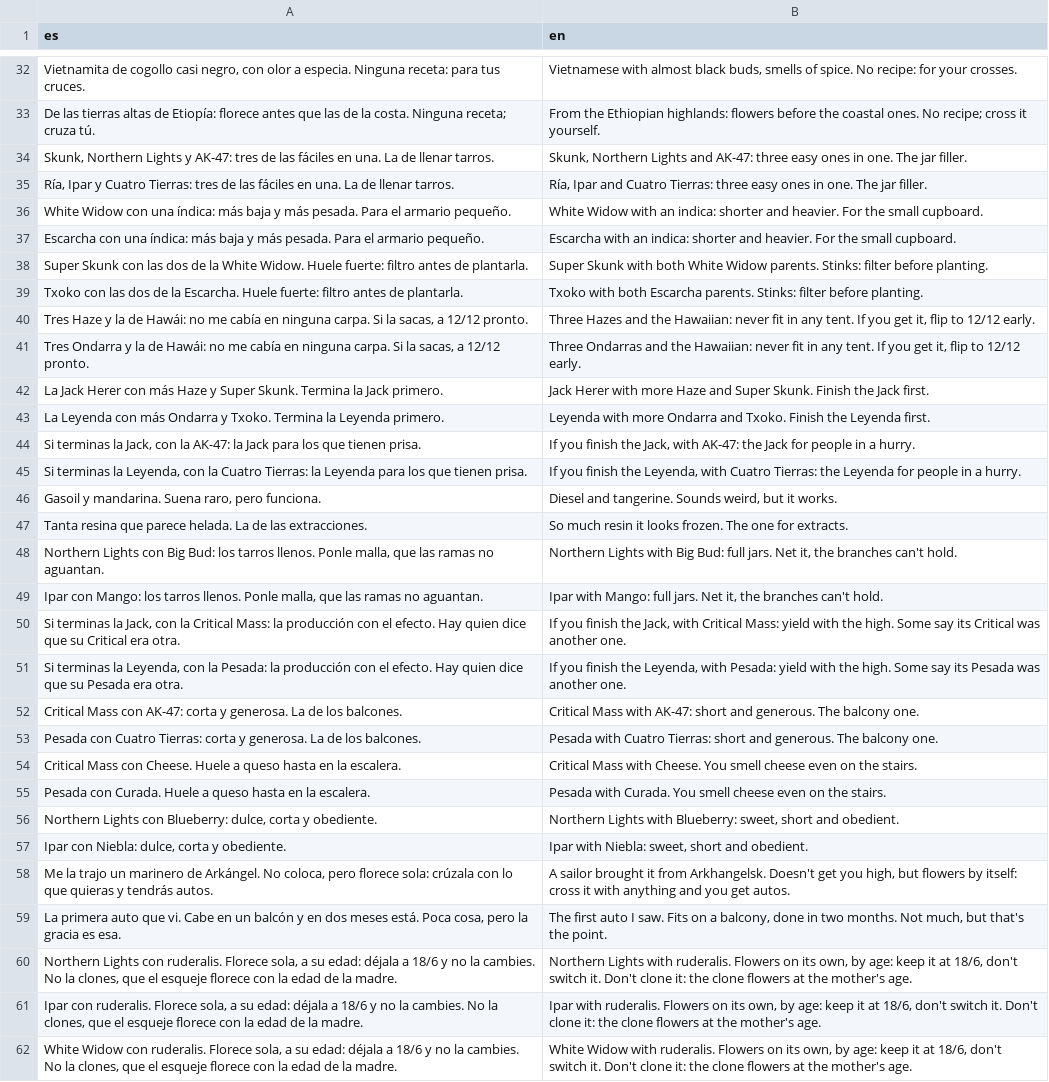
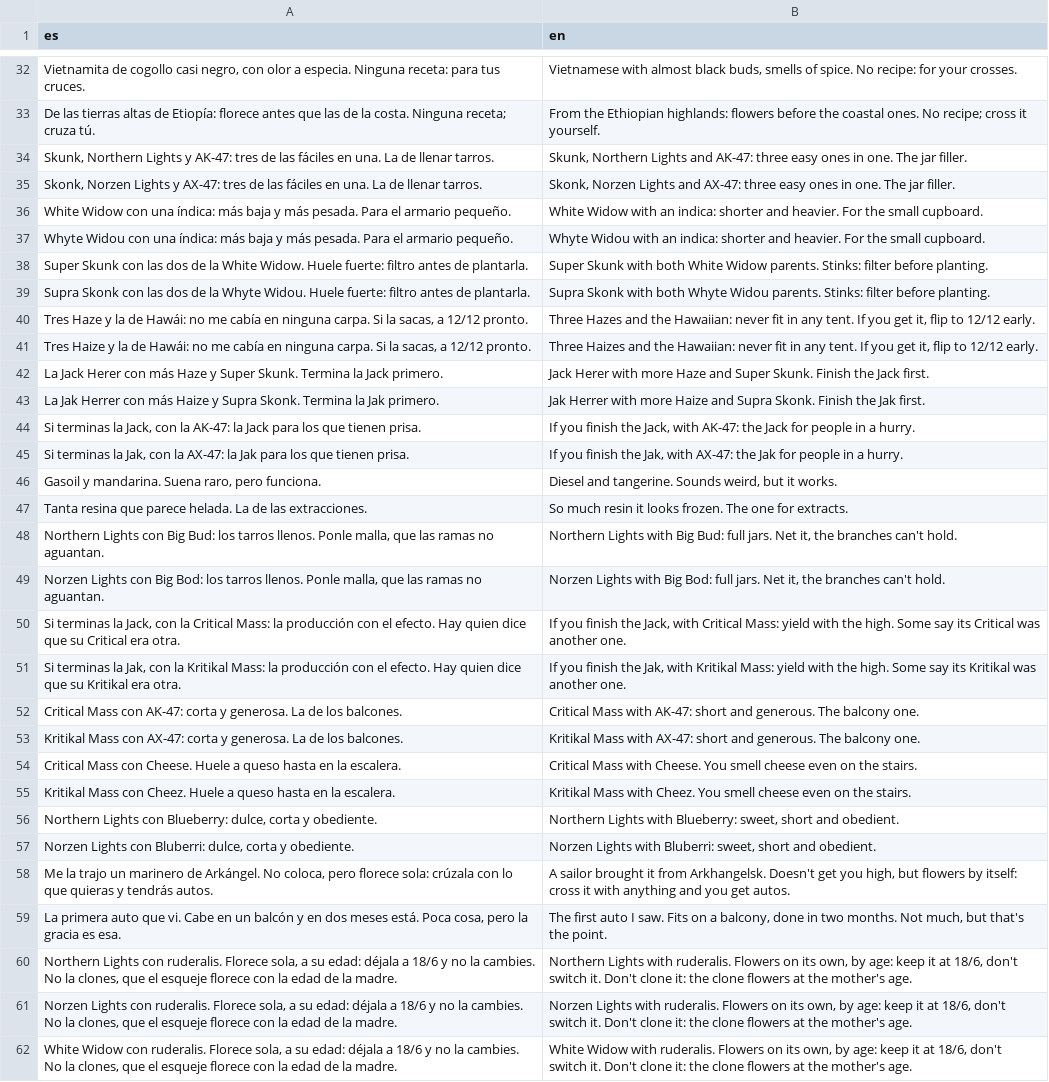
Before and after one commit to u0921985828-arch/Strainmon, a CSV file: ribera-verde/godot/i18n/partes/datos_2.csv, drawn as a sheet; only a part is shown, gaps mark what is left out; removed rows and columns are numbered as before the commit, all else as after; the diff covers the shown part only; the diff names each change by its address in the sheet, - before the commit and + after, or states it on an @@ line.

```diff
--- a/ribera-verde/godot/i18n/partes/datos_2.csv
+++ b/ribera-verde/godot/i18n/partes/datos_2.csv
-row 35: Ría, Ipar y Cuatro Tierras: tres de las fáciles en una. La de llenar tarros. | Ría, Ipar and Cuatro Tierras: three easy ones in one. The jar filler.
+row 35: Skonk, Norzen Lights y AX-47: tres de las fáciles en una. La de llenar tarros. | Skonk, Norzen Lights and AX-47: three easy ones in one. The jar filler.
-A37 (es): Escarcha con una…
+A37 (es): Whyte Widou con una…
-B37 (en): Escarcha with an…
+B37 (en): Whyte Widou with an…
-row 39: Txoko con las dos de la Escarcha. Huele fuerte: filtro antes de plantarla. | Txoko with both Escarcha parents. Stinks: filter before planting.
+row 39: Supra Skonk con las dos de la Whyte Widou. Huele fuerte: filtro antes de plantarla. | Supra Skonk with both Whyte Widou parents. Stinks: filter before planting.
-A41 (es): Tres Ondarra y la…
+A41 (es): Tres Haize y la…
-B41 (en): Three Ondarras and the…
+B41 (en): Three Haizes and the…
-row 43: La Leyenda con más Ondarra y Txoko. Termina la Leyenda primero. | Leyenda with more Ondarra and Txoko. Finish the Leyenda first.
+row 43: La Jak Herrer con más Haize y Supra Skonk. Termina la Jak primero. | Jak Herrer with more Haize and Supra Skonk. Finish the Jak first.
-row 45: Si terminas la Leyenda, con la Cuatro Tierras: la Leyenda para los que tienen prisa. | If you finish the Leyenda, with Cuatro Tierras: the Leyenda for people in a hurry.
+row 45: Si terminas la Jak, con la AX-47: la Jak para los que tienen prisa. | If you finish the Jak, with AX-47: the Jak for people in a hurry.
-row 49: Ipar con Mango: los tarros llenos. Ponle malla, que las ramas no aguantan. | Ipar with Mango: full jars. Net it, the branches can't hold.
+row 49: Norzen Lights con Big Bod: los tarros llenos. Ponle malla, que las ramas no aguantan. | Norzen Lights with Big Bod: full jars. Net it, the branches can't hold.
-A51 (es): …terminas la Leyenda, con la Pesada: la producción con el efecto. Hay quien dice que su Pesada era otra.
+A51 (es): …terminas la Jak, con la Kritikal Mass: la producción con el efecto. Hay quien dice que su Kritikal era otra.
-B51 (en): …finish the Leyenda, with Pesada: yield with the high. Some say its Pesada was another…
+B51 (en): …finish the Jak, with Kritikal Mass: yield with the high. Some say its Kritikal was another…
-row 53: Pesada con Cuatro Tierras: corta y generosa. La de los balcones. | Pesada with Cuatro Tierras: short and generous. The balcony one.
+row 53: Kritikal Mass con AX-47: corta y generosa. La de los balcones. | Kritikal Mass with AX-47: short and generous. The balcony one.
-row 55: Pesada con Curada. Huele a queso hasta en la escalera. | Pesada with Curada. You smell cheese even on the stairs.
+row 55: Kritikal Mass con Cheez. Huele a queso hasta en la escalera. | Kritikal Mass with Cheez. You smell cheese even on the stairs.
-row 57: Ipar con Niebla: dulce, corta y obediente. | Ipar with Niebla: sweet, short and obedient.
+row 57: Norzen Lights con Bluberri: dulce, corta y obediente. | Norzen Lights with Bluberri: sweet, short and obedient.
-A61 (es): Ipar con ruderalis.…
+A61 (es): Norzen Lights con ruderalis.…
-B61 (en): Ipar with ruderalis.…
+B61 (en): Norzen Lights with ruderalis.…
```
Also changed, not shown: 16 added rows, 16 removed rows and 52 edited cells elsewhere in this file, ribera-verde/godot/i18n/partes/datos_0.csv, ribera-verde/godot/i18n/partes/datos_1.csv, 33 other files.
